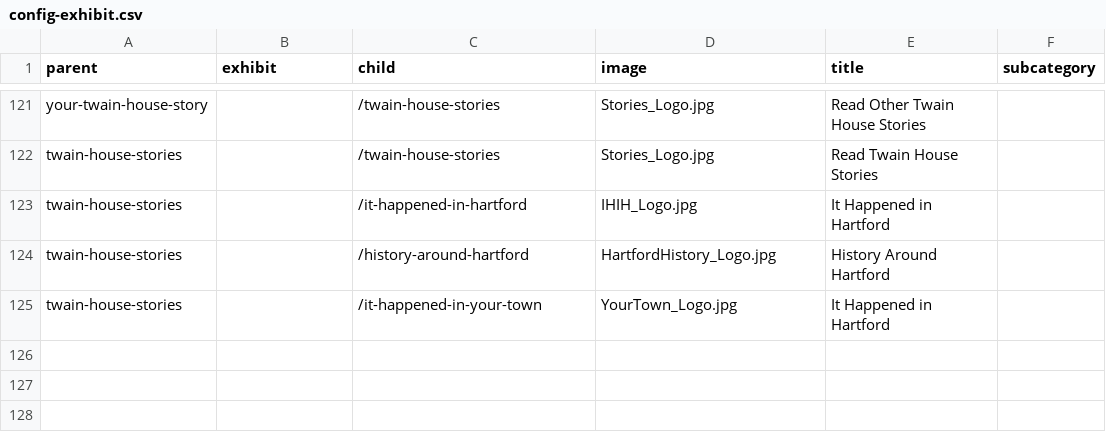
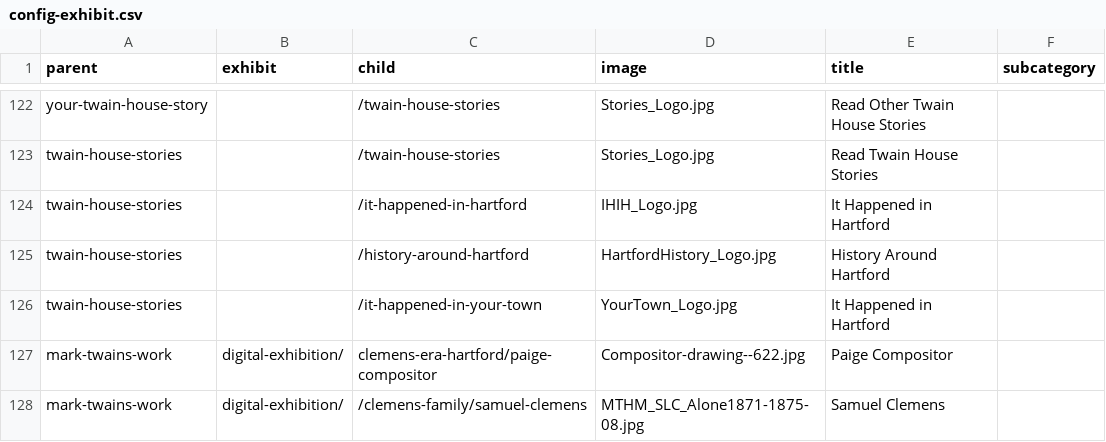
Before and after one commit to marktwainhm/ithappenedinhartford, a CSV file: _data/config-exhibit.csv, drawn as a sheet; only a part is shown, gaps mark what is left out; the diff covers the shown part only; the diff names each change by its address in the sheet, - before the commit and + after, or states it on an @@ line.

```diff
--- a/_data/config-exhibit.csv
+++ b/_data/config-exhibit.csv
+row 127: mark-twains-work | digital-exhibition/ | clemens-era-hartford/paige-compositor | Compositor-drawing--622.jpg | Paige Compositor
+row 128: mark-twains-work | digital-exhibition/ | /clemens-family/samuel-clemens | MTHM_SLC_Alone1871-1875-08.jpg | Samuel Clemens
```
Also changed, not shown: 1 added row and 22 edited cells elsewhere in this file, 3 other files.
